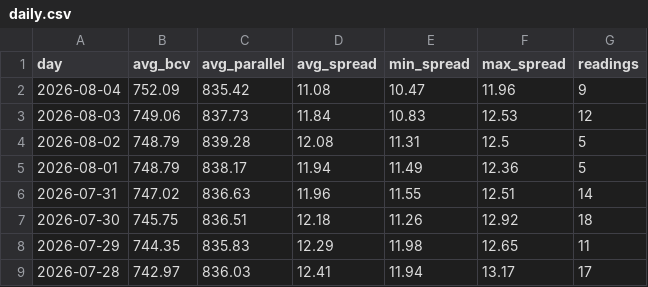
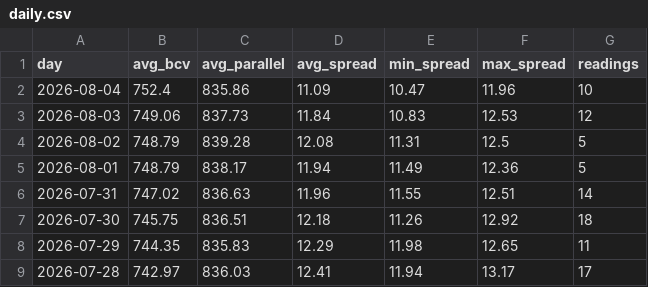
Before and after one commit to lucaleoklar-droid/Venezuela-currency-agent, a CSV file: data/daily.csv, drawn as a sheet; only a part is shown.

```diff
--- a/data/daily.csv
+++ b/data/daily.csv
@@ -1,3 +1,3 @@
 day,avg_bcv,avg_parallel,avg_spread,min_spread,max_spread,readings
-2026-08-04,752.09,835.42,11.08,10.47,11.96,9
+2026-08-04,752.4,835.86,11.09,10.47,11.96,10
 2026-08-03,749.06,837.73,11.84,10.83,12.53,12
```
Also changed, not shown: data/archive/rates-2026-08.csv, data/recent.csv, 1 other file.
